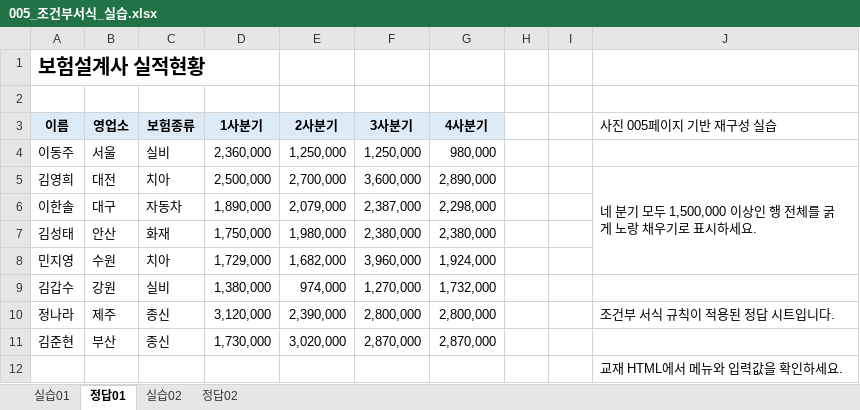
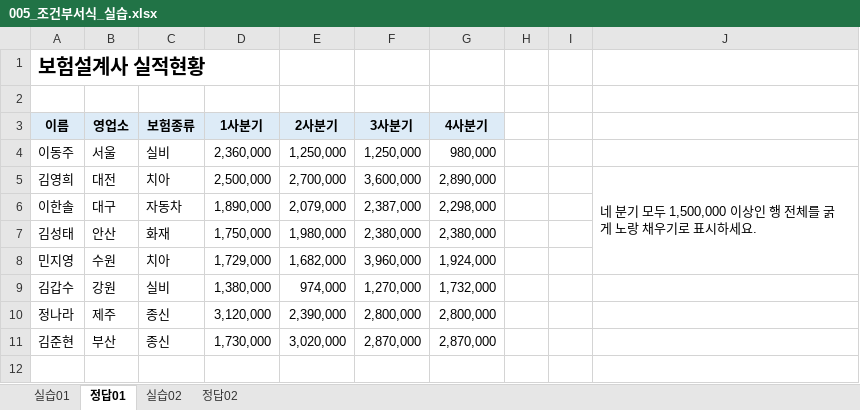
Before and after one commit to najongjine/CompUse2nd, an Excel workbook: 교재/엑셀교재v2/005_조건부서식_실습.xlsx, sheet 정답01, drawn as a sheet; values as stored, in another font and other column widths than the file's, no borders; conditional formats not drawn; the diff names each change by its address in the sheet, - before the commit and + after, or states it on an @@ line.

```diff
--- a/교재/엑셀교재v2/005_조건부서식_실습.xlsx (sheet 정답01)
+++ b/교재/엑셀교재v2/005_조건부서식_실습.xlsx (sheet 정답01)
-J3: 사진 005페이지 기반 재구성 실습
+J3: (empty)
-J10: 조건부 서식 규칙이 적용된 정답 시트입니다.
+J10: (empty)
-row 12:  |  |  |  |  |  |  |  |  | 교재 HTML에서 메뉴와 입력값을 확인하세요.
```
Also changed, not shown: sheet 실습01, sheet 실습02, sheet 정답02, 9 other files.
